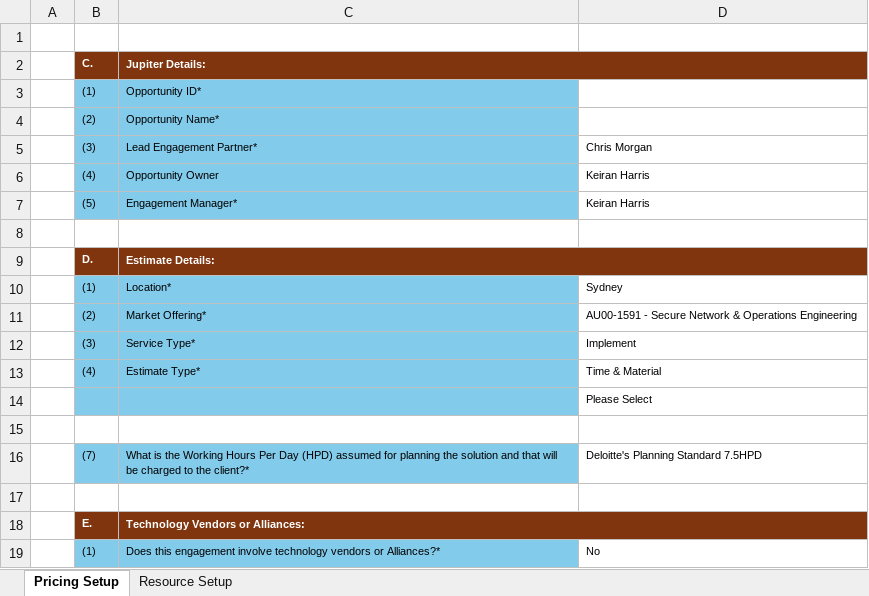
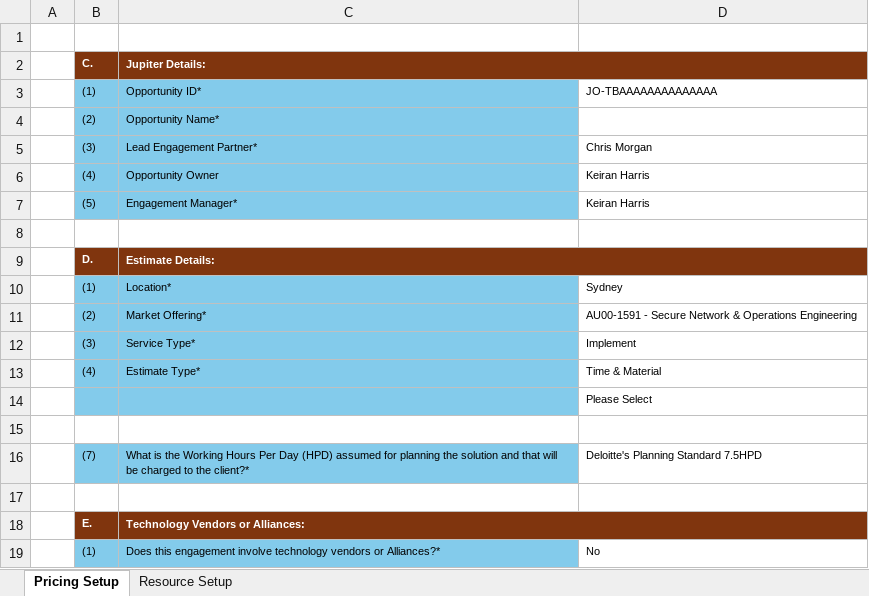
Before and after one commit to keiranharris/dtt-pricing-tools-populator, an Excel workbook: 00-CONSTANTS/lowcomplexity_const_KHv1.xlsx, sheet Pricing Setup, drawn as a sheet; values as stored, in another font and other column widths than the file's, no borders; conditional formats not drawn; the diff names each change by its address in the sheet, - before the commit and + after, or states it on an @@ line.

```diff
--- a/00-CONSTANTS/lowcomplexity_const_KHv1.xlsx (sheet Pricing Setup)
+++ b/00-CONSTANTS/lowcomplexity_const_KHv1.xlsx (sheet Pricing Setup)
-D3: (empty)
+D3: JO-TBAAAAAAAAAAAAAA
```
Also changed, not shown: 26 other files.
